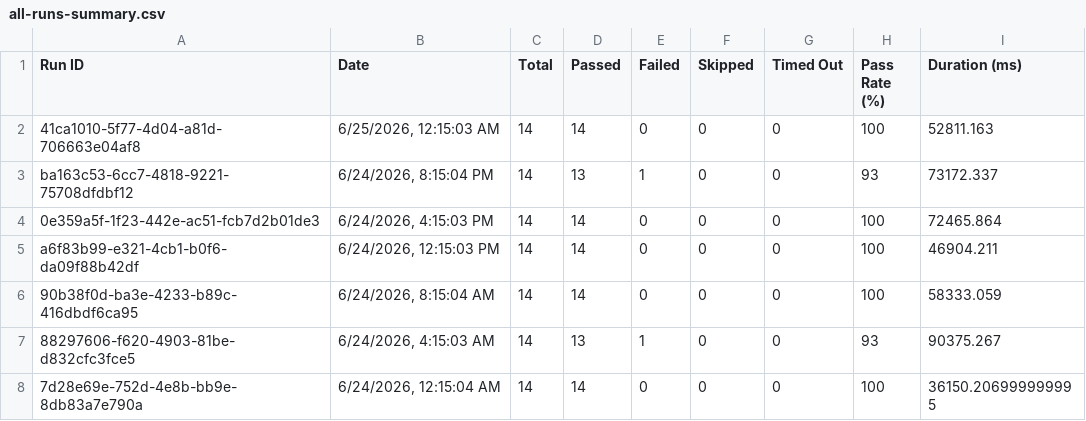
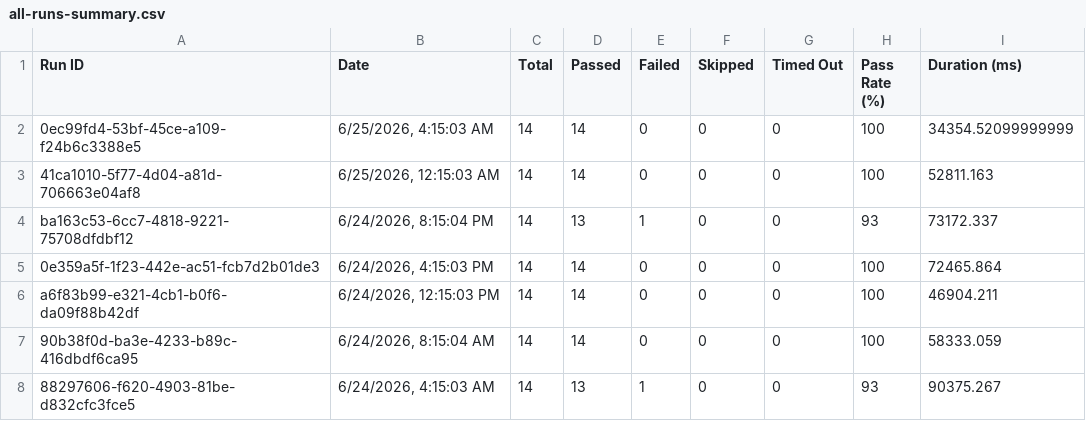
Before and after one commit to saira-uwc/asksam-datascience-automation, a CSV file: docs/exports/all-runs-summary.csv, drawn as a sheet; only a part is shown; the shorter side is filled out with more unchanged rows; the diff names each change by its address in the sheet, - before the commit and + after, or states it on an @@ line.

```diff
--- a/docs/exports/all-runs-summary.csv
+++ b/docs/exports/all-runs-summary.csv
+row 2: 0ec99fd4-53bf-45ce-a109-f24b6c3388e5 | 6/25/2026, 4:15:03 AM | 14 | 14 | 0 | 0 | 0 | 100 | 34354.52099999999
```
Also changed, not shown: docs/exports/current-run.csv, 16 other files.
